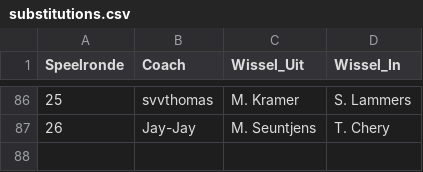
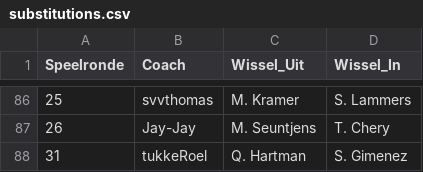
Before and after one commit to mfleuren/sport-scraping, a CSV file: scraper_soccerway/dash/data/substitutions.csv, drawn as a sheet; only a part is shown, gaps mark what is left out; the diff names each change by its address in the sheet, - before the commit and + after, or states it on an @@ line.

```diff
--- a/scraper_soccerway/dash/data/substitutions.csv
+++ b/scraper_soccerway/dash/data/substitutions.csv
+row 88: 31 | tukkeRoel | Q. Hartman | S. Gimenez
```
Also changed, not shown: scraper_soccerway/dash/data/dim_players.csv, 3 other files.
